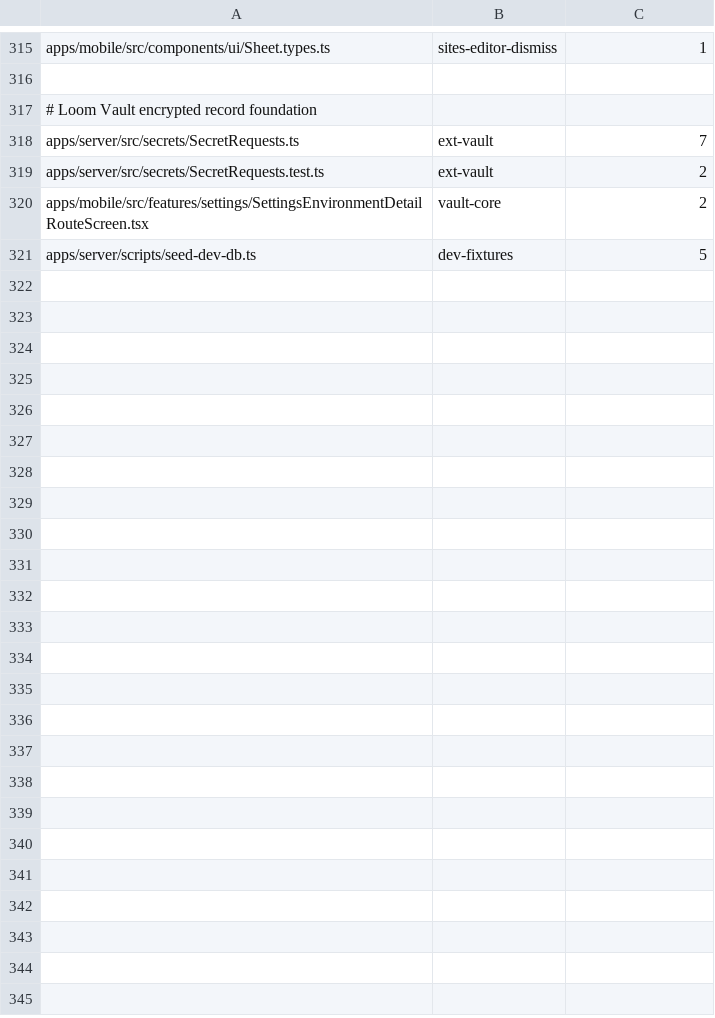
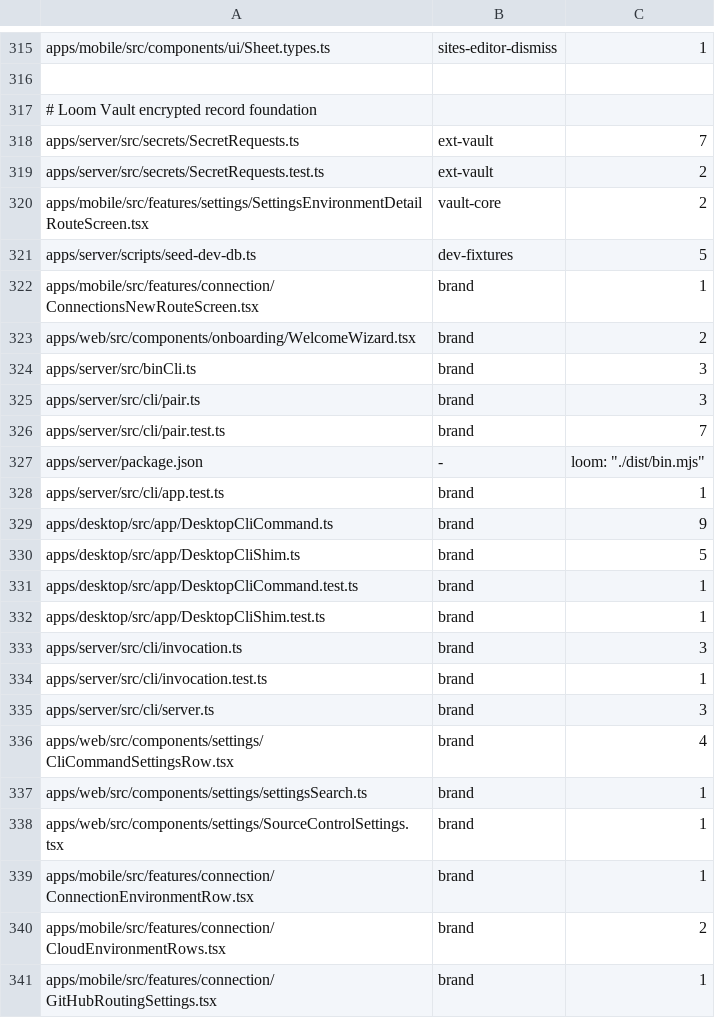
Before and after one commit to kylebegeman/loom, a TSV file: docs/fork/seams.tsv, drawn as a sheet; only a part is shown, gaps mark what is left out.

Commit message:
fix(branding): use Loom for pairing and the desktop CLI

```diff
--- a/docs/fork/seams.tsv
+++ b/docs/fork/seams.tsv
@@ -321 +321,21 @@ apps/mobile/src/features/settings/SettingsEnvironmentDetailRouteScreen.tsx	vault
 apps/server/scripts/seed-dev-db.ts	dev-fixtures	5
+apps/mobile/src/features/connection/ConnectionsNewRouteScreen.tsx	brand	1
+apps/web/src/components/onboarding/WelcomeWizard.tsx	brand	2
+apps/server/src/binCli.ts	brand	3
+apps/server/src/cli/pair.ts	brand	3
+apps/server/src/cli/pair.test.ts	brand	7
+apps/server/package.json	-	"loom": "./dist/bin.mjs"
+apps/server/src/cli/app.test.ts	brand	1
+apps/desktop/src/app/DesktopCliCommand.ts	brand	9
+apps/desktop/src/app/DesktopCliShim.ts	brand	5
+apps/desktop/src/app/DesktopCliCommand.test.ts	brand	1
+apps/desktop/src/app/DesktopCliShim.test.ts	brand	1
+apps/server/src/cli/invocation.ts	brand	3
+apps/server/src/cli/invocation.test.ts	brand	1
+apps/server/src/cli/server.ts	brand	3
+apps/web/src/components/settings/CliCommandSettingsRow.tsx	brand	4
+apps/web/src/components/settings/settingsSearch.ts	brand	1
+apps/web/src/components/settings/SourceControlSettings.tsx	brand	1
+apps/mobile/src/features/connection/ConnectionEnvironmentRow.tsx	brand	1
+apps/mobile/src/features/connection/CloudEnvironmentRows.tsx	brand	2
+apps/mobile/src/features/connection/GitHubRoutingSettings.tsx	brand	1
```
Also changed, not shown: 21 other files.
